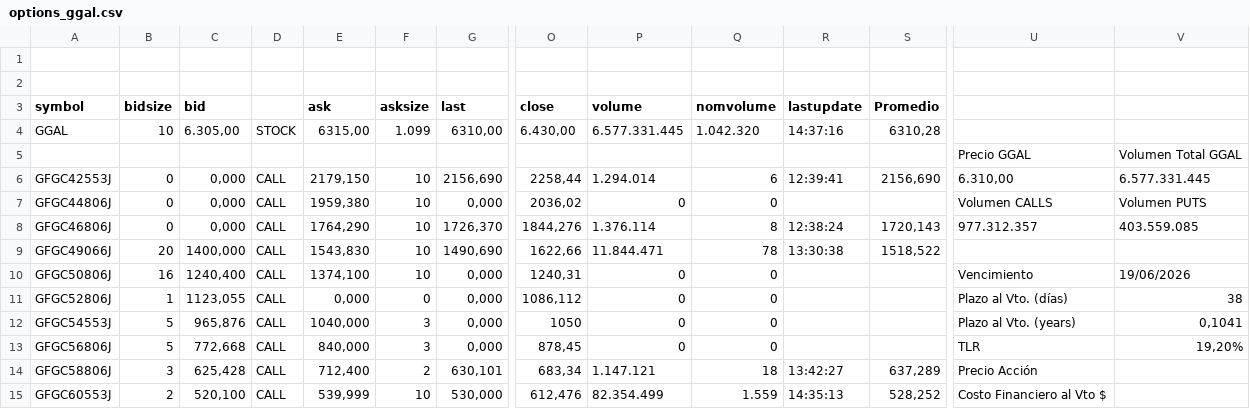
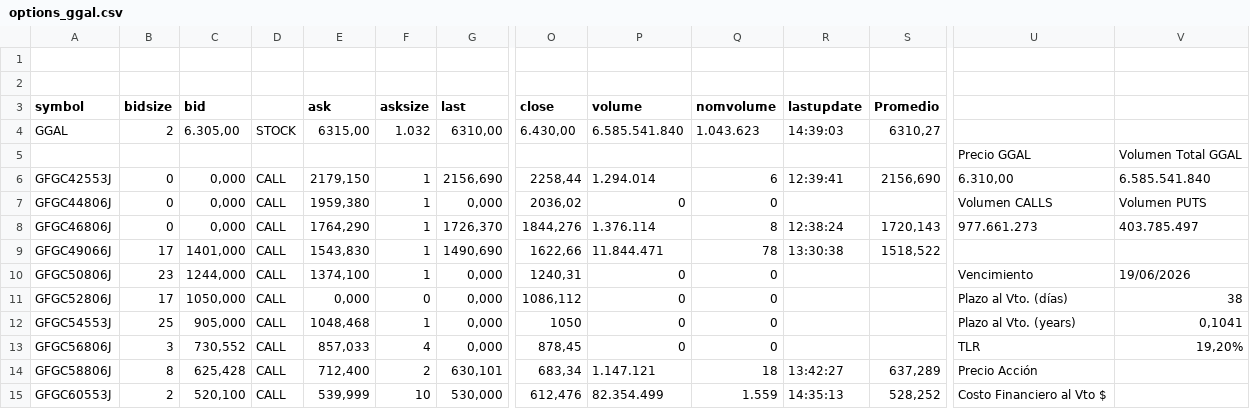
Before and after one commit to ruizsantiago136-cell/ggal-data, a CSV file: options_ggal.csv, drawn as a sheet; only a part is shown, gaps mark what is left out; the diff covers the shown part only; the diff names each change by its address in the sheet, - before the commit and + after, or states it on an @@ line.

Commit message:
update options ggal

```diff
--- a/options_ggal.csv
+++ b/options_ggal.csv
-B4 (bidsize): 10
+B4 (bidsize): 2
-F4 (asksize): 1.099
+F4 (asksize): 1.032
-P4 (volume): 6.577.331.445
+P4 (volume): 6.585.541.840
-Q4 (nomvolume): 1.042.320
+Q4 (nomvolume): 1.043.623
-R4 (lastupdate): 14:37:16
+R4 (lastupdate): 14:39:03
-S4 (Promedio): 6310,28
+S4 (Promedio): 6310,27
-F6:F10 (asksize): 10
+F6:F10 (asksize): 1
-V6: 6.577.331.445
+V6: 6.585.541.840
-U8: 977.312.357
+U8: 977.661.273
-V8: 403.559.085
+V8: 403.785.497
-B9 (bidsize): 20
+B9 (bidsize): 17
-C9 (bid): 1400,000
+C9 (bid): 1401,000
-B10 (bidsize): 16
+B10 (bidsize): 23
-C10 (bid): 1240,400
+C10 (bid): 1244,000
-B11 (bidsize): 1
+B11 (bidsize): 17
-C11 (bid): 1123,055
+C11 (bid): 1050,000
-B12 (bidsize): 5
+B12 (bidsize): 25
-C12 (bid): 965,876
+C12 (bid): 905,000
-E12 (ask): 1040,000
+E12 (ask): 1048,468
-F12 (asksize): 3
+F12 (asksize): 1
-B13 (bidsize): 5
+B13 (bidsize): 3
-C13 (bid): 772,668
+C13 (bid): 730,552
-E13 (ask): 840,000
+E13 (ask): 857,033
-F13 (asksize): 3
+F13 (asksize): 4
-B14 (bidsize): 3
+B14 (bidsize): 8
```
Also changed, not shown: 142 edited cells elsewhere in this file.
